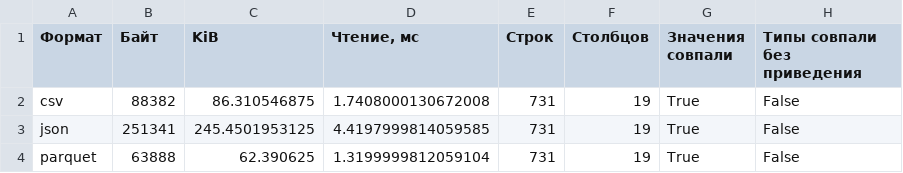
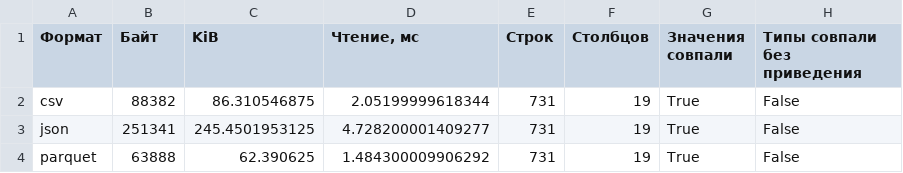
Before and after one commit to VeXEveryOne/MIREA, a CSV file: 4/BD/practice_1/output/bike_sharing/format_comparison.csv, drawn as a sheet.

```diff
--- a/4/BD/practice_1/output/bike_sharing/format_comparison.csv
+++ b/4/BD/practice_1/output/bike_sharing/format_comparison.csv
@@ -1,4 +1,4 @@
 Формат,Байт,KiB,"Чтение, мс",Строк,Столбцов,Значения совпали,Типы совпали без приведения
-csv,88382,86.310546875,1.7408000130672008,731,19,True,False
-json,251341,245.4501953125,4.4197999814059585,731,19,True,False
-parquet,63888,62.390625,1.3199999812059104,731,19,True,False
+csv,88382,86.310546875,2.05199999618344,731,19,True,False
+json,251341,245.4501953125,4.728200001409277,731,19,True,False
+parquet,63888,62.390625,1.484300009906292,731,19,True,False
```
Also changed, not shown: 4/BD/practice_1/output/fires/format_comparison.csv, 4/BD/practice_2/output/dimension_reduction_timings.csv, 19 other files.
